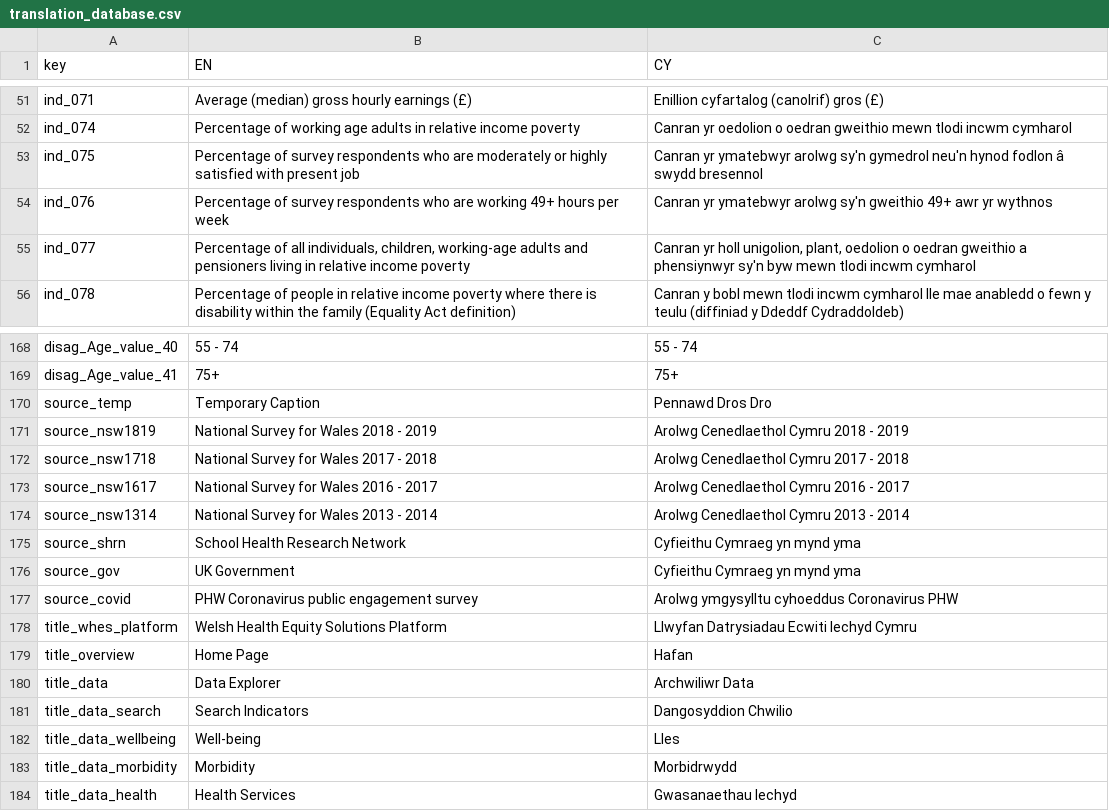
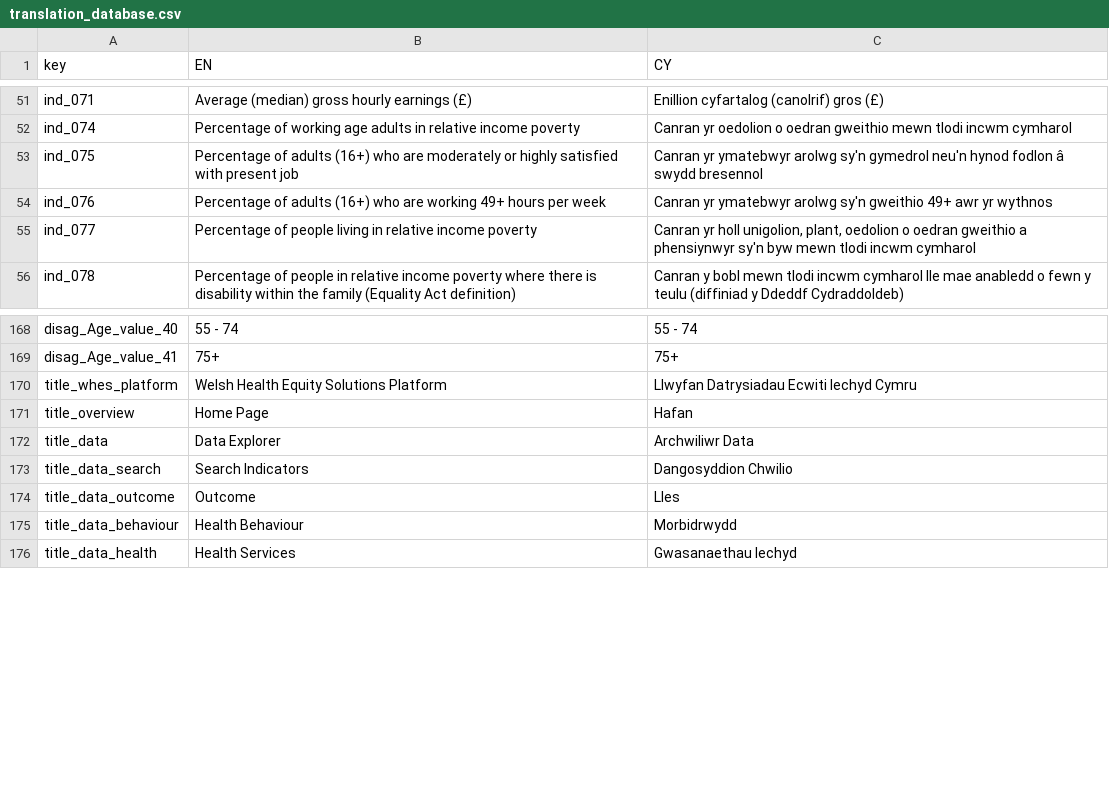
Before and after one commit to StatsRhian/whesApp, a CSV file: inst/extdata/translation_database.csv, drawn as a sheet; only a part is shown, gaps mark what is left out; the diff covers the shown part only.

Commit message:
Data refresh

```diff
--- a/inst/extdata/translation_database.csv
+++ b/inst/extdata/translation_database.csv
@@ -52,5 +52,5 @@ ind_071,Average (median) gross hourly earnings (£),Enillion cyfartalog (canolri
 ind_074,Percentage of working age adults in relative income poverty,Canran yr oedolion o oedran gweithio mewn tlodi incwm cymharol
-ind_075,Percentage of survey respondents who are moderately or highly satisfied with present job,Canran yr ymatebwyr arolwg sy'n gymedrol neu'n hynod fodlon â swydd bresennol
-ind_076,Percentage of survey respondents who are working 49+ hours per week,Canran yr ymatebwyr arolwg sy'n gweithio 49+ awr yr wythnos
-ind_077,"Percentage of all individuals, children, working-age adults and pensioners living in relative income poverty","Canran yr holl unigolion, plant, oedolion o oedran gweithio a phensiynwyr sy'n byw mewn tlodi incwm cymharol"
+ind_075,Percentage of adults (16+) who are moderately or highly satisfied with present job,Canran yr ymatebwyr arolwg sy'n gymedrol neu'n hynod fodlon â swydd bresennol
+ind_076,Percentage of adults (16+) who are working 49+ hours per week,Canran yr ymatebwyr arolwg sy'n gweithio 49+ awr yr wythnos
+ind_077,Percentage of people living in relative income poverty,"Canran yr holl unigolion, plant, oedolion o oedran gweithio a phensiynwyr sy'n byw mewn tlodi incwm cymharol"
 ind_078,Percentage of people in relative income poverty where there is disability within the family (Equality Act definition),Canran y bobl mewn tlodi incwm cymharol lle mae anabledd o fewn y teulu (diffiniad y Ddeddf Cydraddoldeb)
@@ -169,10 +169,2 @@ disag_Age_value_40,55 - 74,55 - 74
 disag_Age_value_41,75+,75+
-source_temp,Temporary Caption,Pennawd Dros Dro
-source_nsw1819,National Survey for Wales 2018 - 2019,Arolwg Cenedlaethol Cymru 2018 - 2019
-source_nsw1718,National Survey for Wales 2017 - 2018,Arolwg Cenedlaethol Cymru 2017 - 2018
-source_nsw1617,National Survey for Wales 2016 - 2017,Arolwg Cenedlaethol Cymru 2016 - 2017
-source_nsw1314,National Survey for Wales 2013 - 2014,Arolwg Cenedlaethol Cymru 2013 - 2014
-source_shrn,School Health Research Network,Cyfieithu Cymraeg yn mynd yma
-source_gov,UK Government,Cyfieithu Cymraeg yn mynd yma
-source_covid,PHW Coronavirus public engagement survey,Arolwg ymgysylltu cyhoeddus Coronavirus PHW
 title_whes_platform,Welsh Health Equity Solutions Platform,Llwyfan Datrysiadau Ecwiti Iechyd Cymru
@@ -181,4 +173,4 @@ title_data,Data Explorer,Archwiliwr Data
 title_data_search,Search Indicators,Dangosyddion Chwilio
-title_data_wellbeing,Well-being,Lles
-title_data_morbidity,Morbidity,Morbidrwydd
+title_data_outcome,Outcome,Lles
+title_data_behaviour,Health Behaviour,Morbidrwydd
 title_data_health,Health Services,Gwasanaethau Iechyd
```
Also changed, not shown: 24 added rows and 55 edited cells elsewhere in this file, 32 other files.
